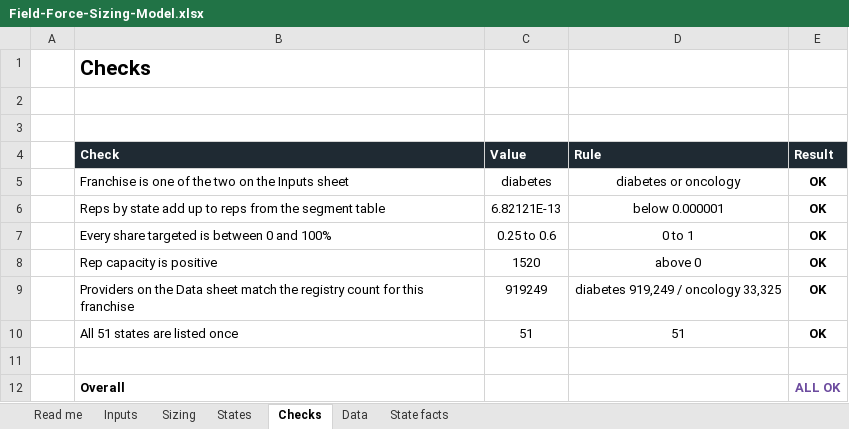
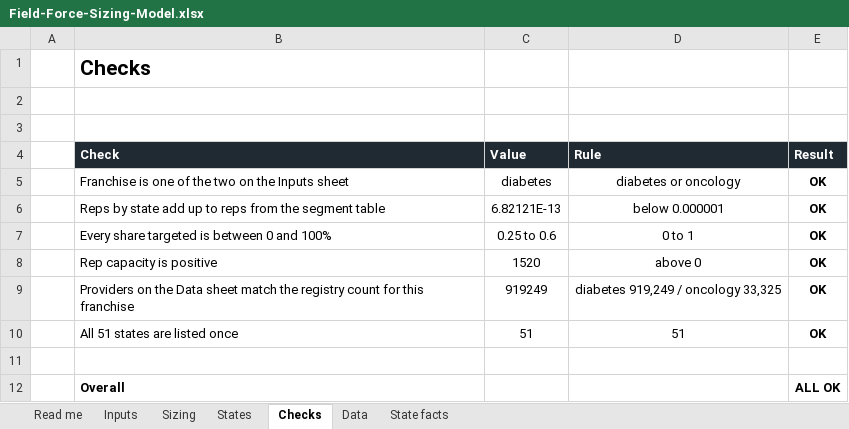
Before and after one commit to f20230125-sudo/field-force-planner, an Excel workbook: excel/Field-Force-Sizing-Model.xlsx, sheet Checks, drawn as a sheet; values as stored, in another font and other column widths than the file's, no borders; the diff names each change by its address in the sheet, - before the commit and + after, or states it on an @@ line.

```diff
--- a/excel/Field-Force-Sizing-Model.xlsx (sheet Checks)
+++ b/excel/Field-Force-Sizing-Model.xlsx (sheet Checks)
-E12 text colour: #6D4C9F
+E12 text colour: black
```
Also changed, not shown: sheet Inputs, sheet Sizing, 38 other files.
